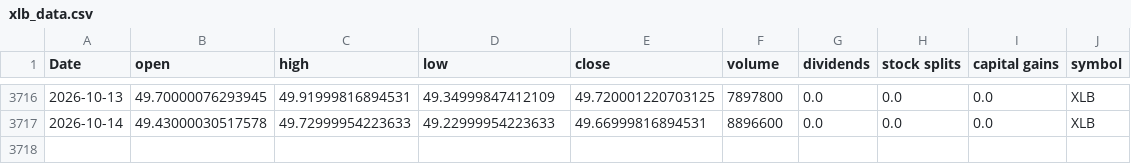
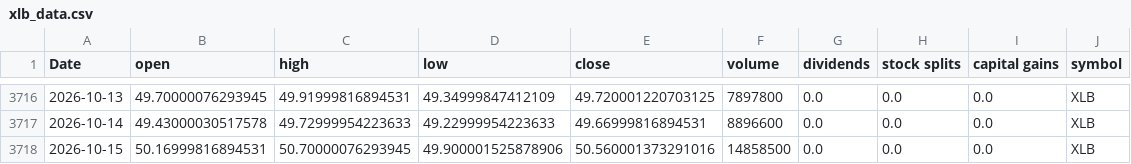
Before and after one commit to Akishai18/SignalM, a CSV file: data/sectors/xlb_data.csv, drawn as a sheet; only a part is shown, gaps mark what is left out.

```diff
--- a/data/sectors/xlb_data.csv
+++ b/data/sectors/xlb_data.csv
@@ -3717 +3717,2 @@ Date,open,high,low,close,volume,dividends,stock splits,capital gains,symbol
 2026-10-14,49.43000030517578,49.72999954223633,49.22999954223633,49.66999816894531,8896600,0.0,0.0,0.0,XLB
+2026-10-15,50.16999816894531,50.70000076293945,49.900001525878906,50.560001373291016,14858500,0.0,0.0,0.0,XLB
```
Also changed, not shown: data/sectors/xlc_data.csv, data/sectors/xlv_data.csv, 46 other files.
